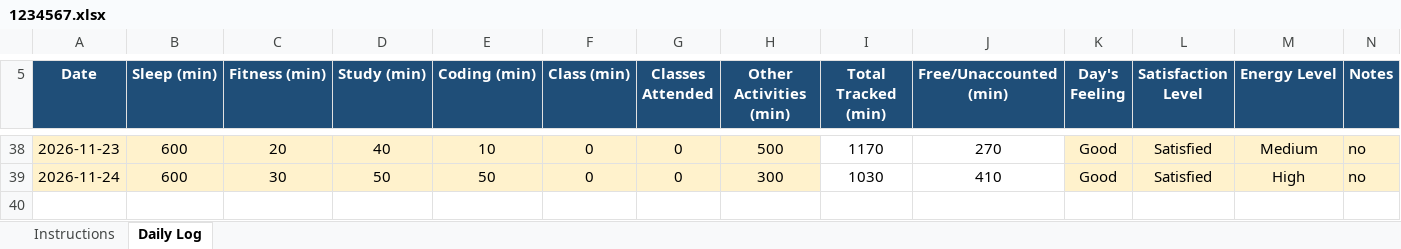
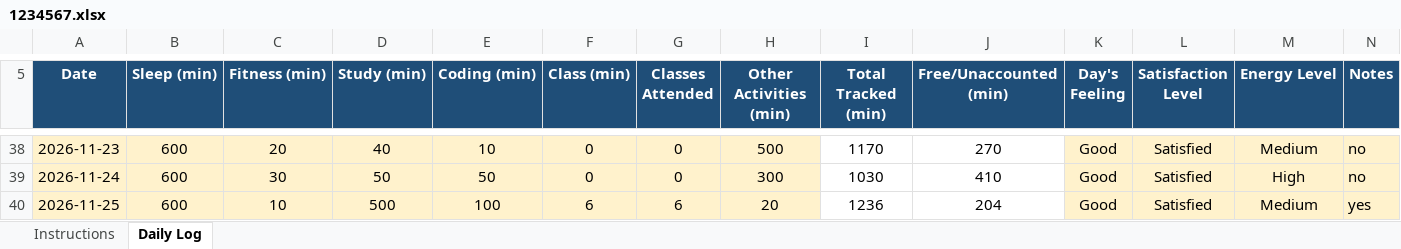
Before and after one commit to ankitasharma35631/776, an Excel workbook: 1234567.xlsx, sheet Daily Log, drawn as a sheet; only a part is shown, gaps mark what is left out; values as stored, in another font and other column widths than the file's, no borders; conditional formats not drawn; the diff names each change by its address in the sheet, - before the commit and + after, or states it on an @@ line.

Commit message:
updated on nov25

```diff
--- a/1234567.xlsx (sheet Daily Log)
+++ b/1234567.xlsx (sheet Daily Log)
+row 40: 2026-11-25 | 600 | 10 | 500 | 100 | 6 | 6 | 20 | 1236 | 204 | Good | Satisfied | Medium | yes
```
